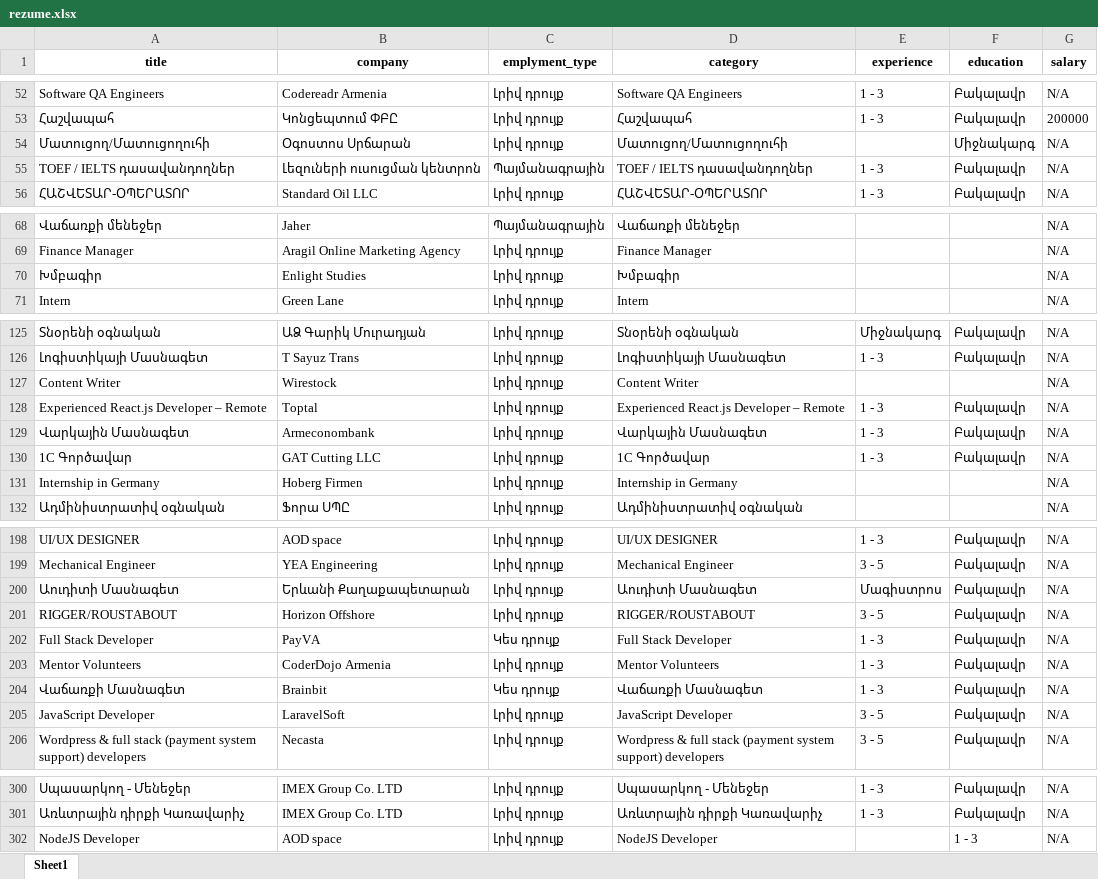
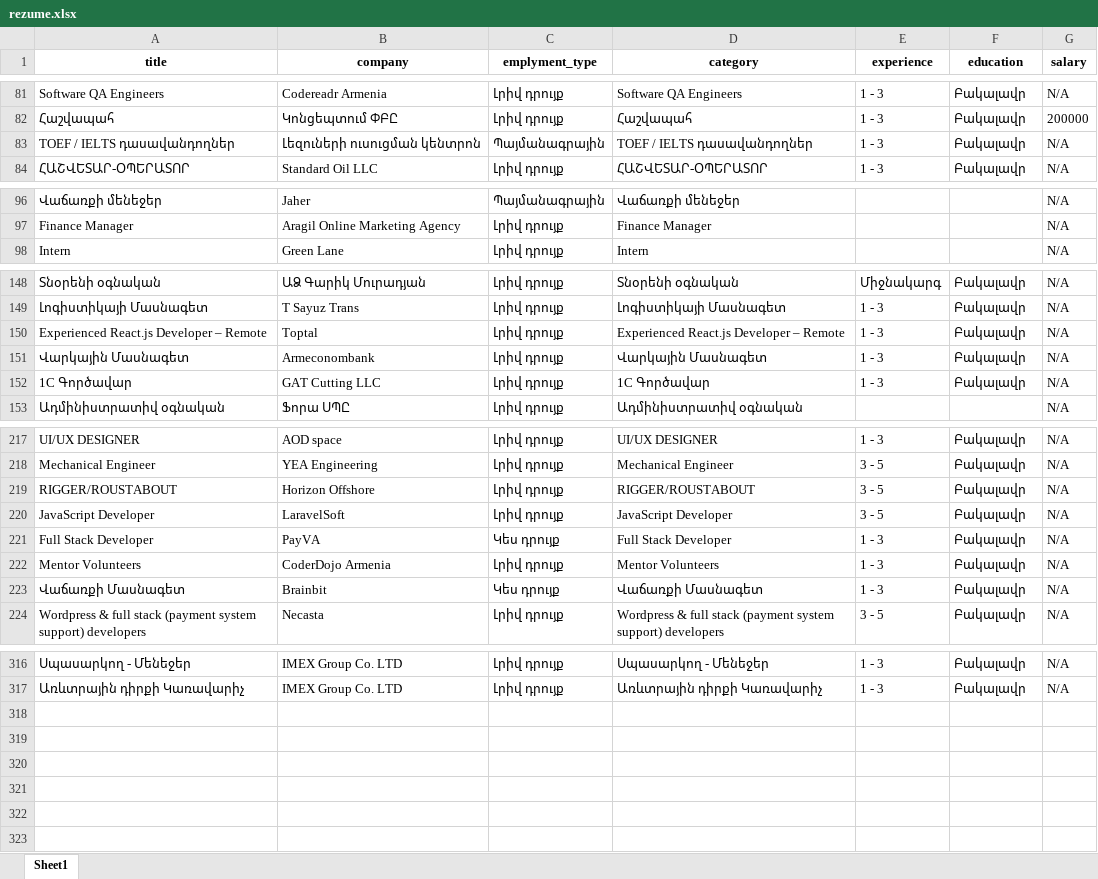
Before and after one commit to KevorkSulahian/ECON_P, an Excel workbook: Scrapping_test/rezume.xlsx, sheet Sheet1, drawn as a sheet; only a part is shown, gaps mark what is left out; values as stored, in another font and other column widths than the file's, no borders; removed rows and columns are numbered as before the commit, all else as after; the diff covers the shown part only; the diff names each change by its address in the sheet, - before the commit and + after, or states it on an @@ line.

```diff
--- a/Scrapping_test/rezume.xlsx (sheet Sheet1)
+++ b/Scrapping_test/rezume.xlsx (sheet Sheet1)
-row 54: Մատուցող/Մատուցողուհի | Օգոստոս Սրճարան | Լրիվ դրույք | Մատուցող/Մատուցողուհի |  | Միջնակարգ | N/A
-row 70: Խմբագիր | Enlight Studies | Լրիվ դրույք | Խմբագիր |  |  | N/A
-row 127: Content Writer | Wirestock | Լրիվ դրույք | Content Writer |  |  | N/A
-row 131: Internship in Germany | Hoberg Firmen | Լրիվ դրույք | Internship in Germany |  |  | N/A
-row 200: Աուդիտի Մասնագետ | Երևանի Քաղաքապետարան | Լրիվ դրույք | Աուդիտի Մասնագետ | Մագիստրոս | Բակալավր | N/A
@@ row 205 moved to row 220: JavaScript Developer @@
-row 302: NodeJS Developer | AOD space | Լրիվ դրույք | NodeJS Developer |  | 1 - 3 | N/A
```
Also changed, not shown: 30 added rows, 9 removed rows, 16 moved rows and 9 edited cells elsewhere in this sheet, Scrapping_test/hire_am.xlsx, Scrapping_test/job.xlsx, 25 other files.
